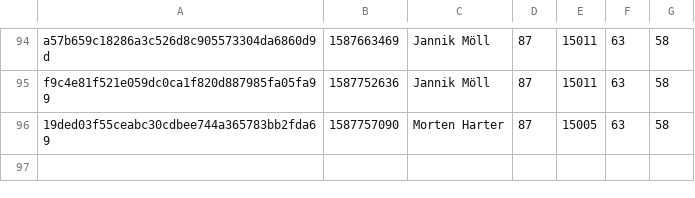
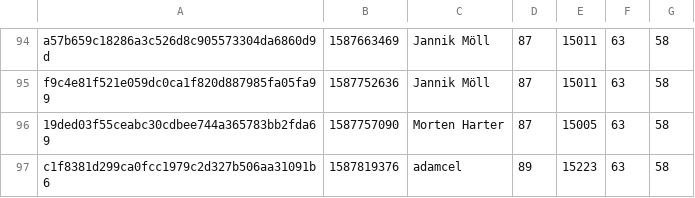
Before and after one commit to MoellJ/moellj.github.io, a CSV file: data/stats.csv, drawn as a sheet; only a part is shown, gaps mark what is left out.

```diff
--- a/data/stats.csv
+++ b/data/stats.csv
@@ -96 +96,2 @@ f9c4e81f521e059dc0ca1f820d887985fa05fa99 , 1587752636 , Jannik Möll , 87 , 1501
 19ded03f55ceabc30cdbee744a365783bb2fda69 , 1587757090 , Morten Harter , 87 , 15005 , 63 , 58
+c1f8381d299ca0fcc1979c2d327b506aa31091b6 , 1587819376 , adamcel , 89 , 15223 , 63 , 58
```
